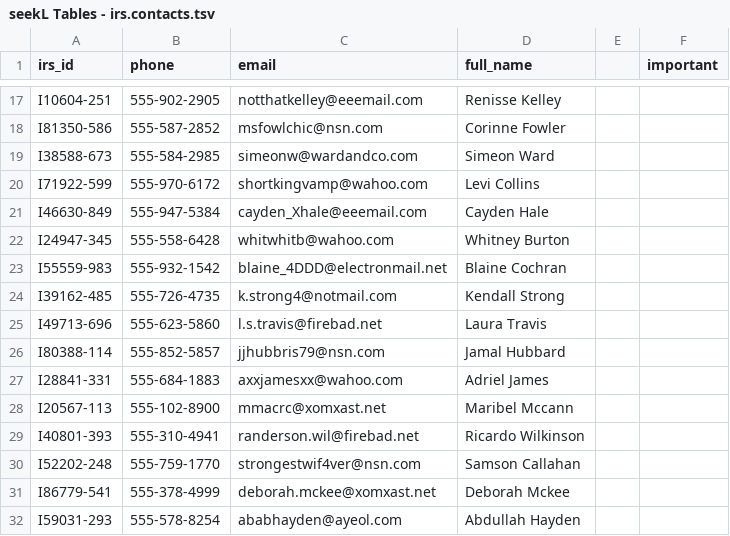
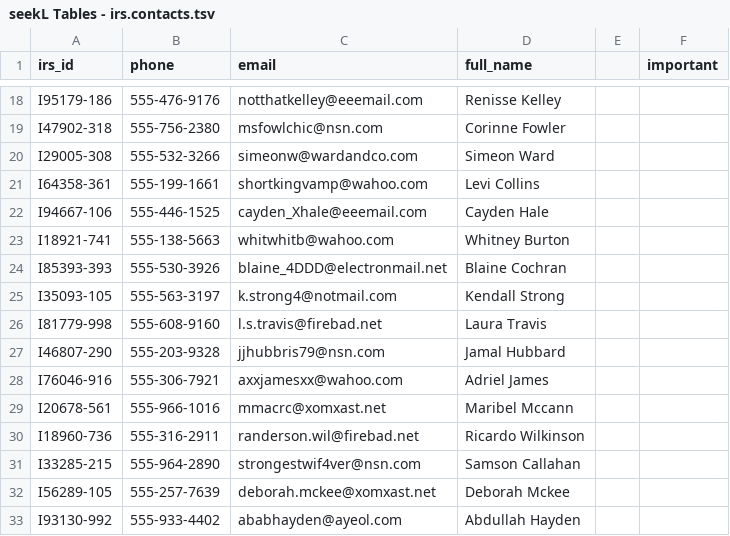
Before and after one commit to robo-barbie/seekL, a TSV file: game/tables/seekL Tables - irs.contacts.tsv, drawn as a sheet; only a part is shown, gaps mark what is left out; addresses are those after the commit; the diff covers the shown part only; the diff names each change by its address in the sheet, - before the commit and + after, or states it on an @@ line.

```diff
--- a/game/tables/seekL Tables - irs.contacts.tsv
+++ b/game/tables/seekL Tables - irs.contacts.tsv
-A18 (irs_id): I10604-251
+A18 (irs_id): I95179-186
-B18 (phone): 555-902-2905
+B18 (phone): 555-476-9176
-A19 (irs_id): I81350-586
+A19 (irs_id): I47902-318
-B19 (phone): 555-587-2852
+B19 (phone): 555-756-2380
-A20 (irs_id): I38588-673
+A20 (irs_id): I29005-308
-B20 (phone): 555-584-2985
+B20 (phone): 555-532-3266
-A21 (irs_id): I71922-599
+A21 (irs_id): I64358-361
-B21 (phone): 555-970-6172
+B21 (phone): 555-199-1661
-A22 (irs_id): I46630-849
+A22 (irs_id): I94667-106
-B22 (phone): 555-947-5384
+B22 (phone): 555-446-1525
-A23 (irs_id): I24947-345
+A23 (irs_id): I18921-741
-B23 (phone): 555-558-6428
+B23 (phone): 555-138-5663
-A24 (irs_id): I55559-983
+A24 (irs_id): I85393-393
-B24 (phone): 555-932-1542
+B24 (phone): 555-530-3926
-A25 (irs_id): I39162-485
+A25 (irs_id): I35093-105
-B25 (phone): 555-726-4735
+B25 (phone): 555-563-3197
-A26 (irs_id): I49713-696
+A26 (irs_id): I81779-998
-B26 (phone): 555-623-5860
+B26 (phone): 555-608-9160
-A27 (irs_id): I80388-114
+A27 (irs_id): I46807-290
-B27 (phone): 555-852-5857
+B27 (phone): 555-203-9328
-A28 (irs_id): I28841-331
+A28 (irs_id): I76046-916
-B28 (phone): 555-684-1883
+B28 (phone): 555-306-7921
-A29 (irs_id): I20567-113
+A29 (irs_id): I20678-561
-B29 (phone): 555-102-8900
+B29 (phone): 555-966-1016
-A30 (irs_id): I40801-393
+A30 (irs_id): I18960-736
-B30 (phone): 555-310-4941
+B30 (phone): 555-316-2911
-A31 (irs_id): I52202-248
+A31 (irs_id): I33285-215
-B31 (phone): 555-759-1770
+B31 (phone): 555-964-2890
-A32 (irs_id): I86779-541
+A32 (irs_id): I56289-105
-B32 (phone): 555-378-4999
+B32 (phone): 555-257-7639
-A33 (irs_id): I59031-293
+A33 (irs_id): I93130-992
-B33 (phone): 555-578-8254
+B33 (phone): 555-933-4402
```
Also changed, not shown: 1 added row and 93 edited cells elsewhere in this file, game/tables/seekL Tables - azgov.marriage.tsv, game/tables/seekL Tables - godaddy.secretsmooch_users.tsv, 10 other files.
